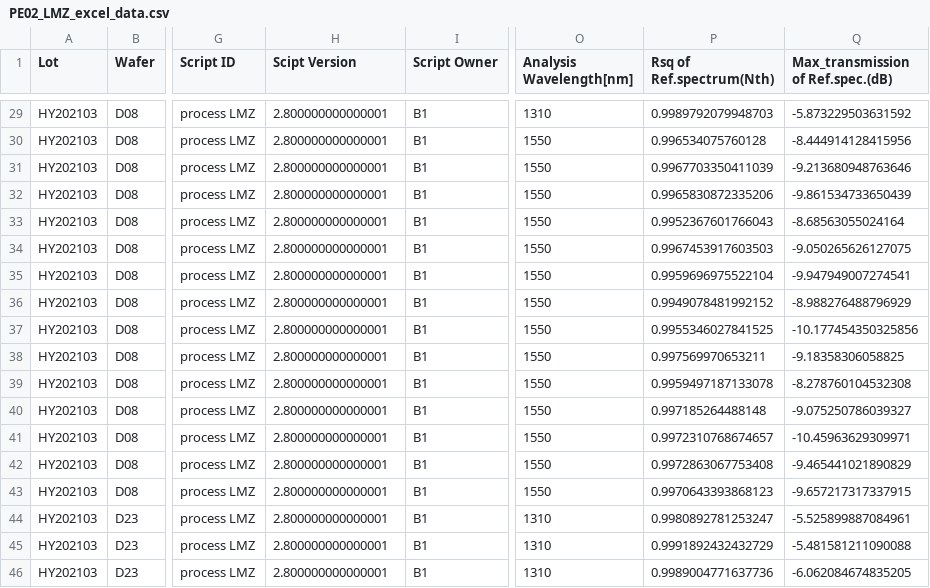
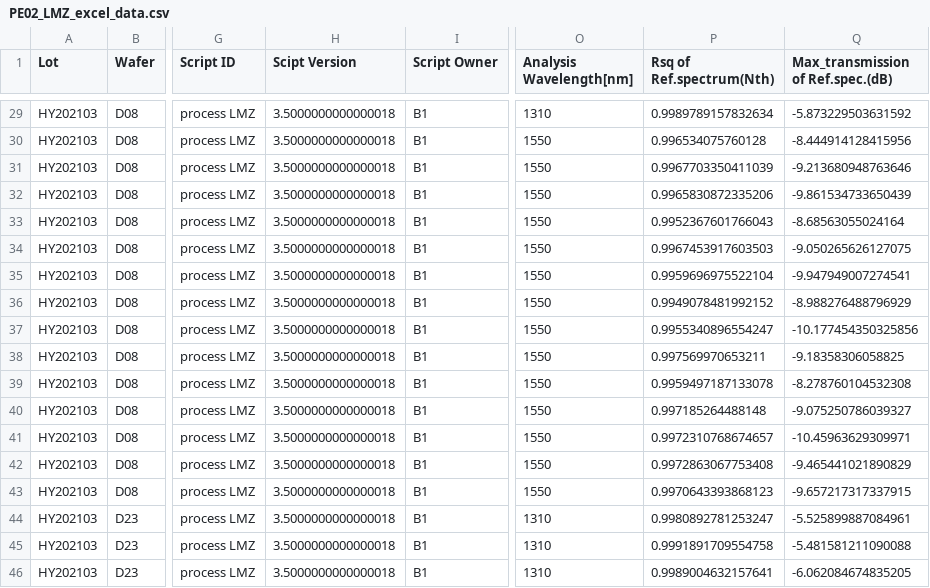
Before and after one commit to jungmyungjin12/TeamB_main, a CSV file: res/PE02_LMZ_excel_data.csv, drawn as a sheet; only a part is shown, gaps mark what is left out; the diff covers the shown part only; the diff names each change by its address in the sheet, - before the commit and + after, or states it on an @@ line.

```diff
--- a/res/PE02_LMZ_excel_data.csv
+++ b/res/PE02_LMZ_excel_data.csv
-H29:H46 (Scipt Version): 2.800000000000001
+H29:H46 (Scipt Version): 3.5000000000000018
-P29 (Rsq of Ref.spectrum(Nth)): 0.9989792079948703
+P29 (Rsq of Ref.spectrum(Nth)): 0.9989789157832634
-P37 (Rsq of Ref.spectrum(Nth)): 0.9955346027841525
+P37 (Rsq of Ref.spectrum(Nth)): 0.9955340896554247
-P45 (Rsq of Ref.spectrum(Nth)): 0.9991892432432729
+P45 (Rsq of Ref.spectrum(Nth)): 0.9991891709554758
-P46 (Rsq of Ref.spectrum(Nth)): 0.9989004771637736
+P46 (Rsq of Ref.spectrum(Nth)): 0.9989004632157641
```
Also changed, not shown: 39 edited cells elsewhere in this file, 6 other files.
